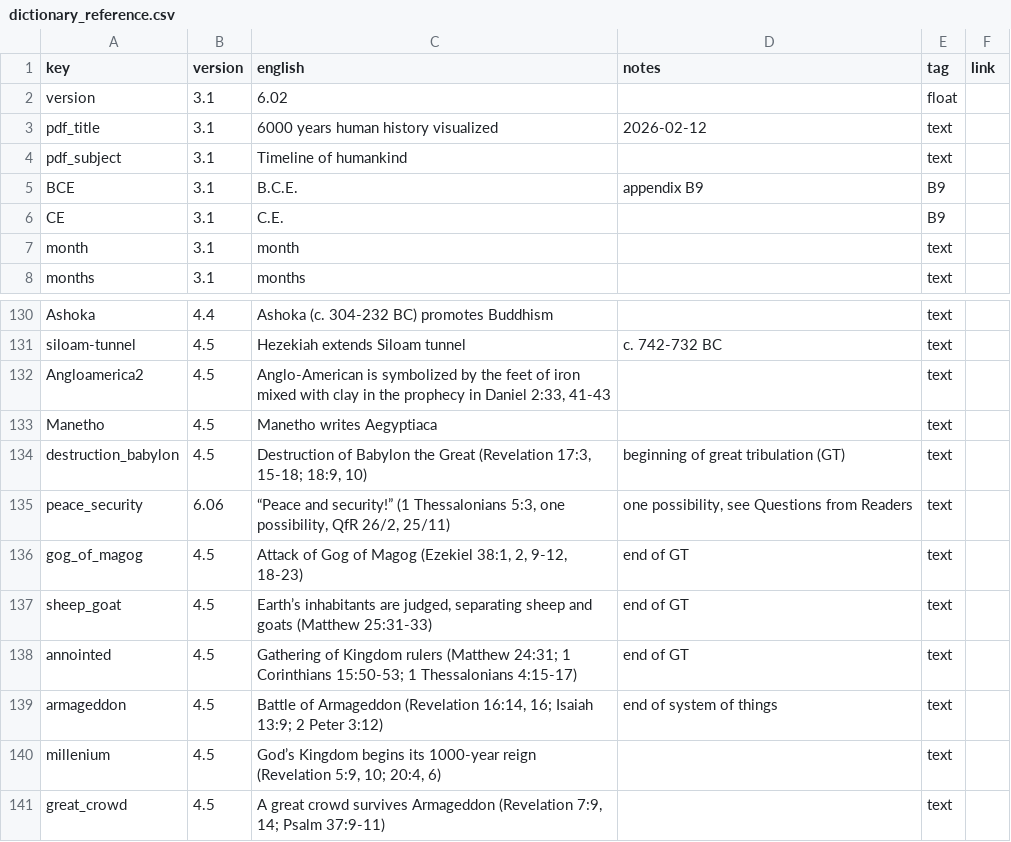
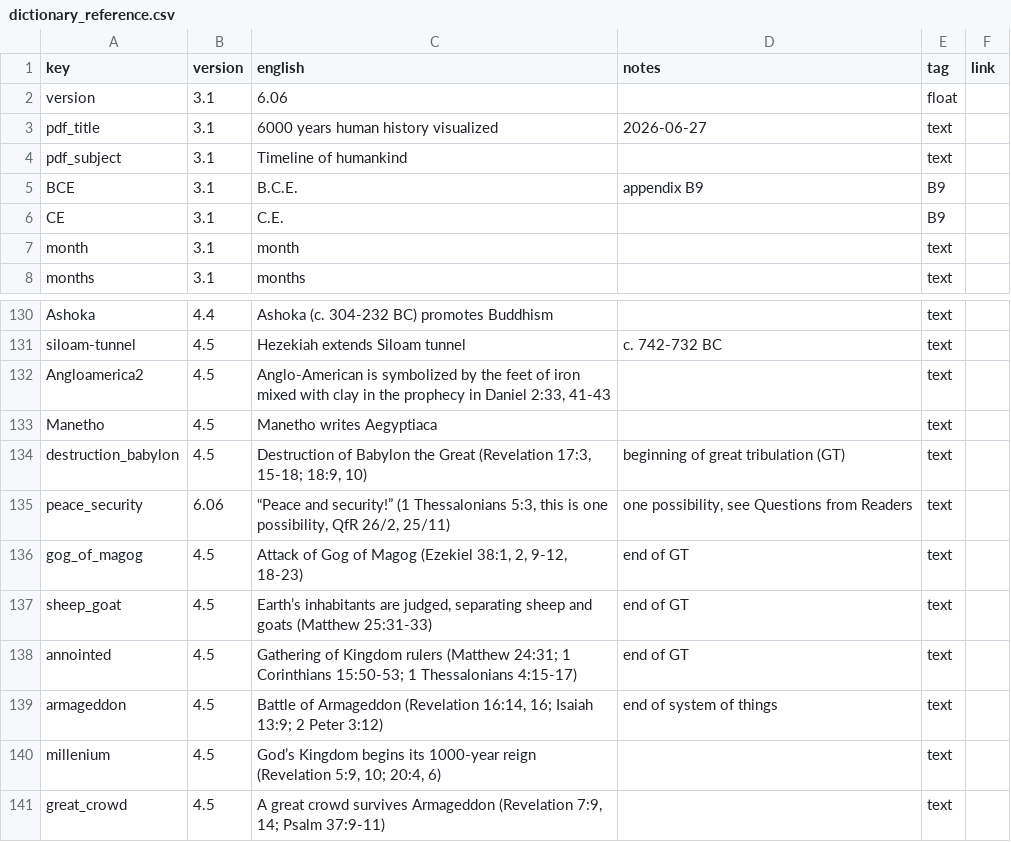
Before and after one commit to kreier/timeline, a CSV file: db/dictionary_reference.csv, drawn as a sheet; only a part is shown, gaps mark what is left out.

```diff
--- a/db/dictionary_reference.csv
+++ b/db/dictionary_reference.csv
@@ -1,4 +1,4 @@
 key,version,english,notes,tag,link
-version,3.1,6.02,,float,
-pdf_title,3.1,6000 years human history visualized,2026-02-12,text,
+version,3.1,6.06,,float,
+pdf_title,3.1,6000 years human history visualized,2026-06-27,text,
 pdf_subject,3.1,Timeline of humankind,,text,
@@ -134,3 +134,3 @@ Manetho,4.5,Manetho writes Aegyptiaca,,text,
 destruction_babylon,4.5,"Destruction of Babylon the Great (Revelation 17:3, 15-18; 18:9, 10)",beginning of great tribulation (GT),text,
-peace_security,6.06,"“Peace and security!” (1 Thessalonians 5:3, one possibility, QfR 26/2, 25/11)","one possibility, see Questions from Readers",text,
+peace_security,6.06,"“Peace and security!” (1 Thessalonians 5:3, this is one possibility, QfR 26/2, 25/11)","one possibility, see Questions from Readers",text,
 gog_of_magog,4.5,"Attack of Gog of Magog (Ezekiel 38:1, 2, 9-12, 18-23)",end of GT,text,
```
Also changed, not shown: db/dictionary_en.csv, 2 other files.
